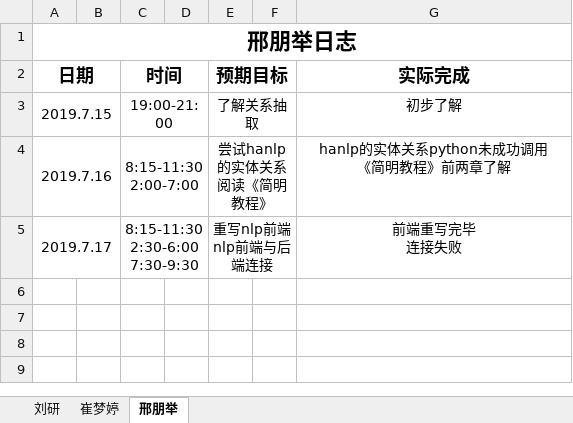
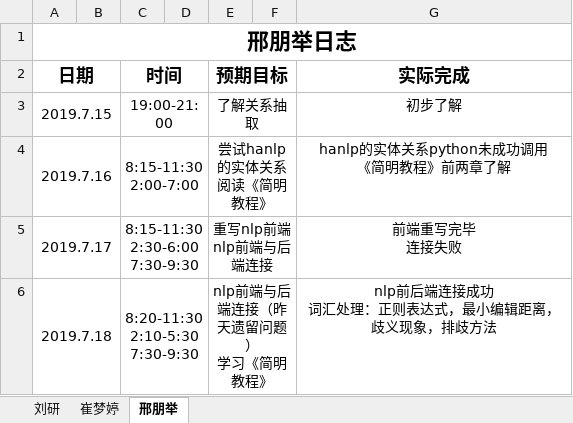
Before and after one commit to ly934060690/nlp_entity, an Excel workbook: doc/log/刘研小组日志记录表.xlsx, sheet 邢朋举, drawn as a sheet; values as stored, in another font and other column widths than the file's, no borders; ↵ is a line break in a cell; the diff names each change by its address in the sheet, - before the commit and + after, or states it on an @@ line.

```diff
--- a/doc/log/刘研小组日志记录表.xlsx (sheet 邢朋举)
+++ b/doc/log/刘研小组日志记录表.xlsx (sheet 邢朋举)
+row 6: 2019.7.18 |  | 8:20-11:30 ↵ 2:10-5:30 ↵ 7:30-9:30 |  | nlp前端与后端连接（昨天遗留问题） ↵ 学习《简明教程》 |  | nlp前后端连接成功 ↵ 词汇处理：正则表达式，最小编辑距离，歧义现象，排歧方法
```
Also changed, not shown: sheet 刘研, sheet 崔梦婷.
